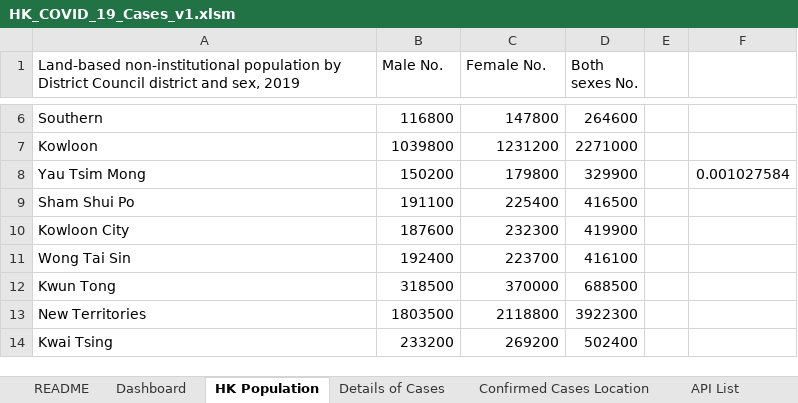
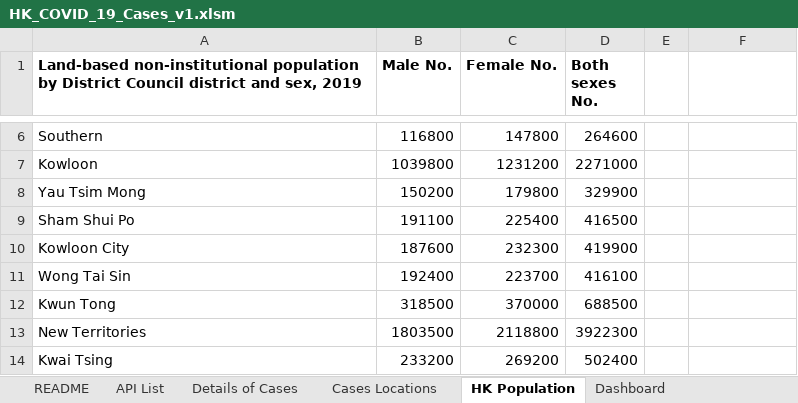
Before and after one commit to lamteng/VBA_1, an Excel workbook: HK_COVID_19_Cases_v1.xlsm, sheet HK Population, drawn as a sheet; only a part is shown, gaps mark what is left out; values as stored, in another font and other column widths than the file's, no borders; the diff names each change by its address in the sheet, - before the commit and + after, or states it on an @@ line.

```diff
--- a/HK_COVID_19_Cases_v1.xlsm (sheet HK Population)
+++ b/HK_COVID_19_Cases_v1.xlsm (sheet HK Population)
-sheet tab: Confirmed Cases Location
+sheet tab: Cases Locations
@@ sheet tab order changed: README | API List | Details of Cases | Cases Locations | HK Population | Dashboard @@
-A1:D1 bold: off
+A1:D1 bold: on
-F8: 0.001027584
+F8: (empty)
```
Also changed, not shown: sheet Details of Cases, sheet Dashboard, sheet README, charts or pictures, 1 other file.
